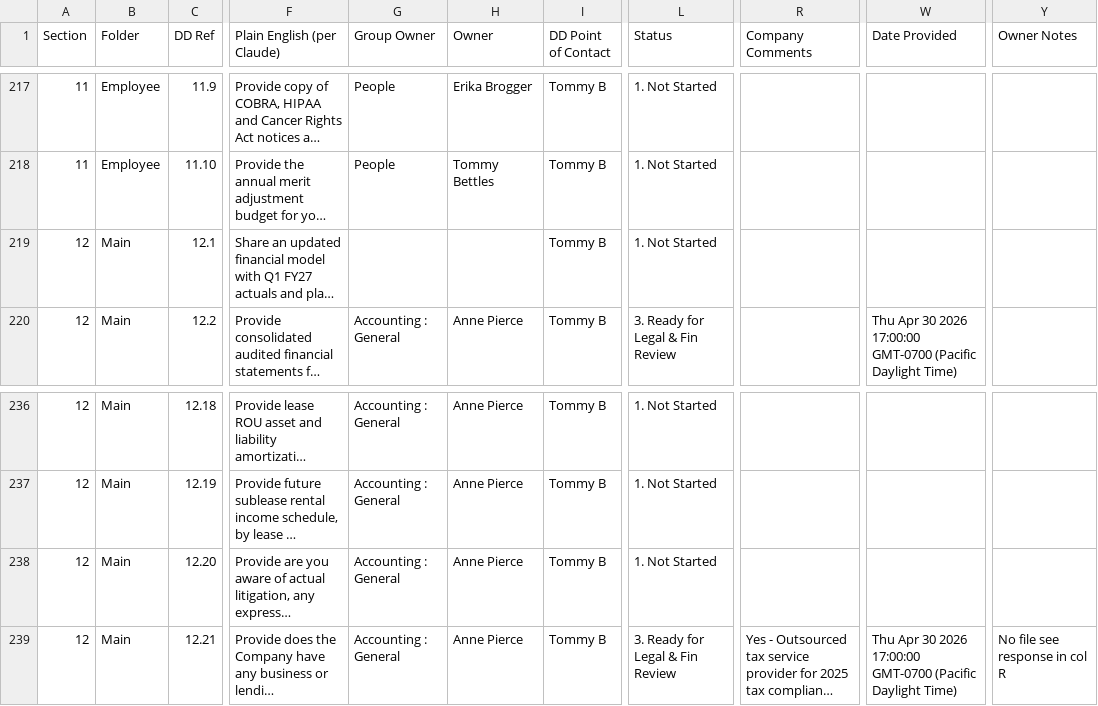
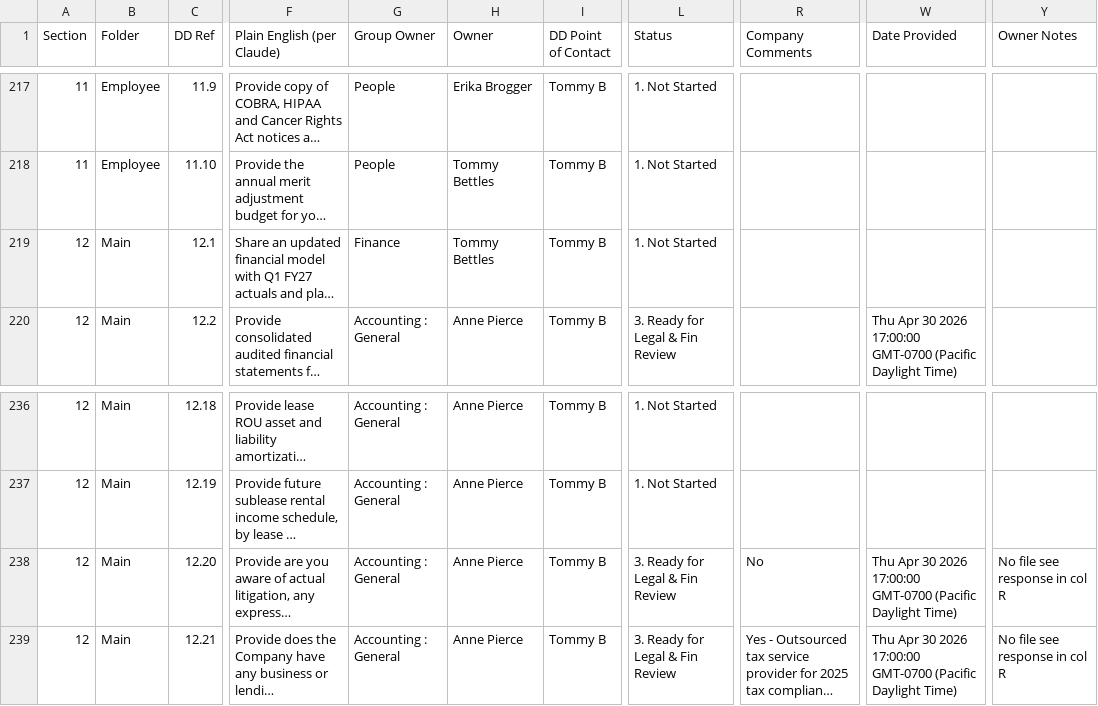
Before and after one commit to tbettles-code/integra-dd-data, a CSV file: data/internal_full.csv, drawn as a sheet; only a part is shown, gaps mark what is left out; long unchanged cells end in …; the diff covers the shown part only; the diff names each change by its address in the sheet, - before the commit and + after, or states it on an @@ line.

```diff
--- a/data/internal_full.csv
+++ b/data/internal_full.csv
-G219 (Group Owner): (empty)
+G219 (Group Owner): Finance
-H219 (Owner): (empty)
+H219 (Owner): Tommy Bettles
-L238 (Status): 1. Not Started
+L238 (Status): 3. Ready for Legal & Fin Review
-R238 (Company Comments): (empty)
+R238 (Company Comments): No
-W238 (Date Provided): (empty)
+W238 (Date Provided): Thu Apr 30 2026 17:00:00 GMT-0700 (Pacific Daylight Time)
-Y238 (Owner Notes): (empty)
+Y238 (Owner Notes): No file see response in col R
```
Also changed, not shown: 41 edited cells elsewhere in this file.
